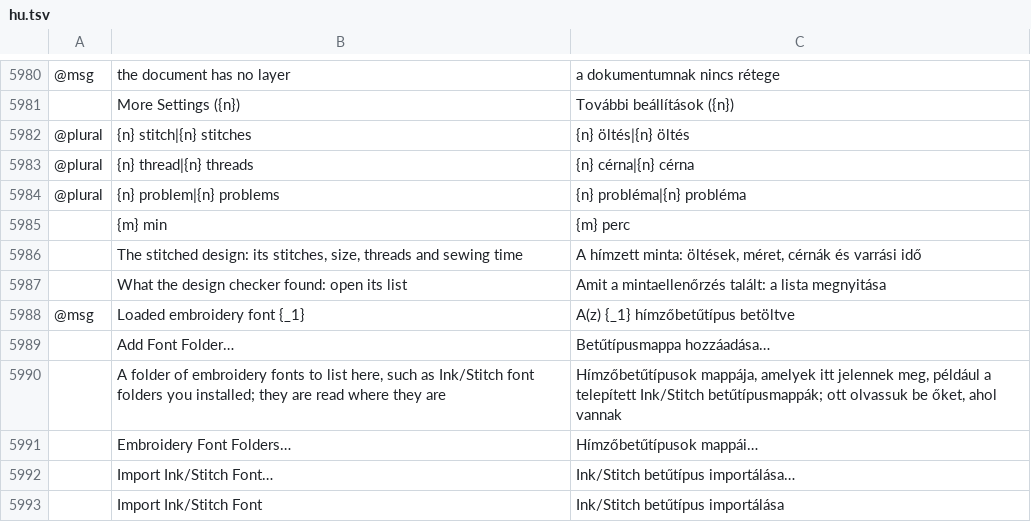
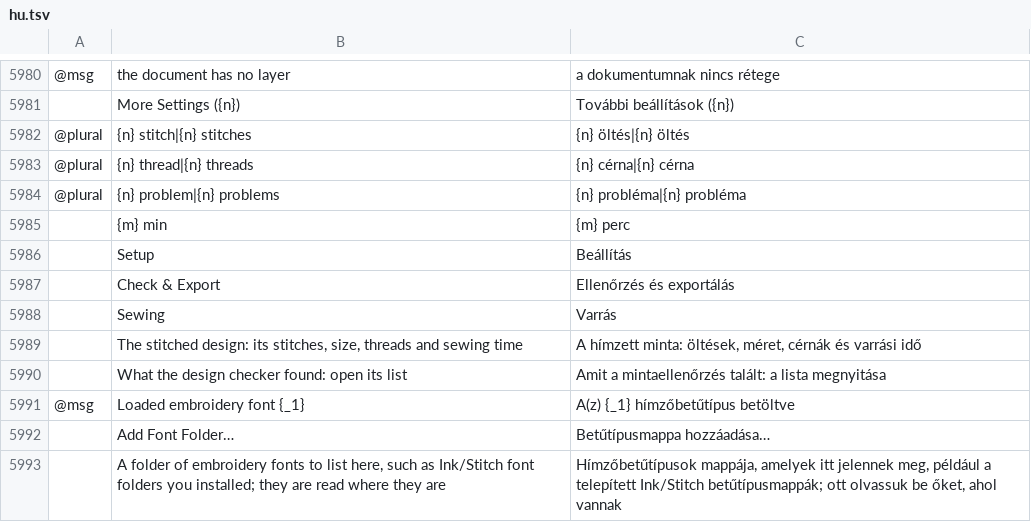
Before and after one commit to KellyMurphy/vectorcraft, a TSV file: crates/ui-egui/src/i18n/hu.tsv, drawn as a sheet; only a part is shown, gaps mark what is left out; the shorter side is filled out with more unchanged rows; the diff names each change by its address in the sheet, - before the commit and + after, or states it on an @@ line.

```diff
--- a/crates/ui-egui/src/i18n/hu.tsv
+++ b/crates/ui-egui/src/i18n/hu.tsv
+row 5986:  | Setup | Beállítás
+row 5987:  | Check & Export | Ellenőrzés és exportálás
+row 5988:  | Sewing | Varrás
```
Also changed, not shown: crates/ui-egui/src/i18n/bg.tsv, crates/ui-egui/src/i18n/el.tsv, 25 other files.
